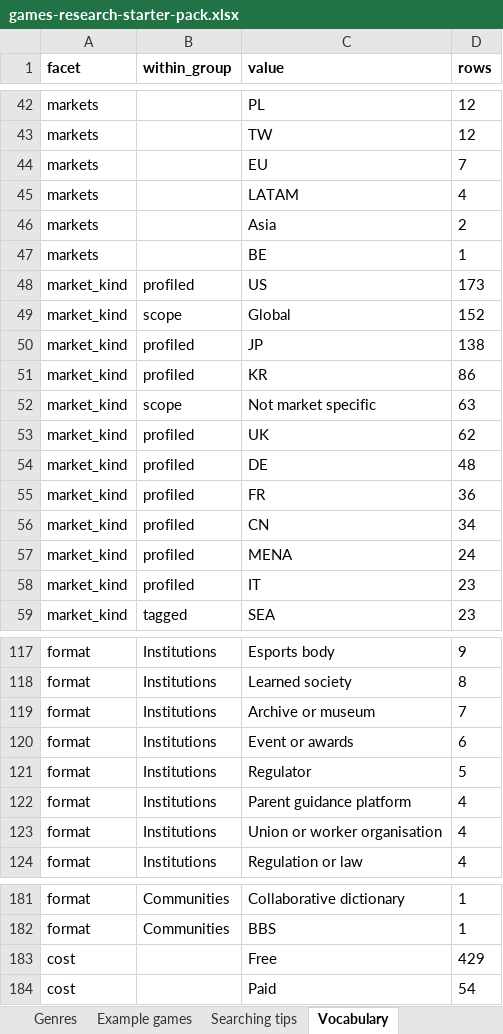
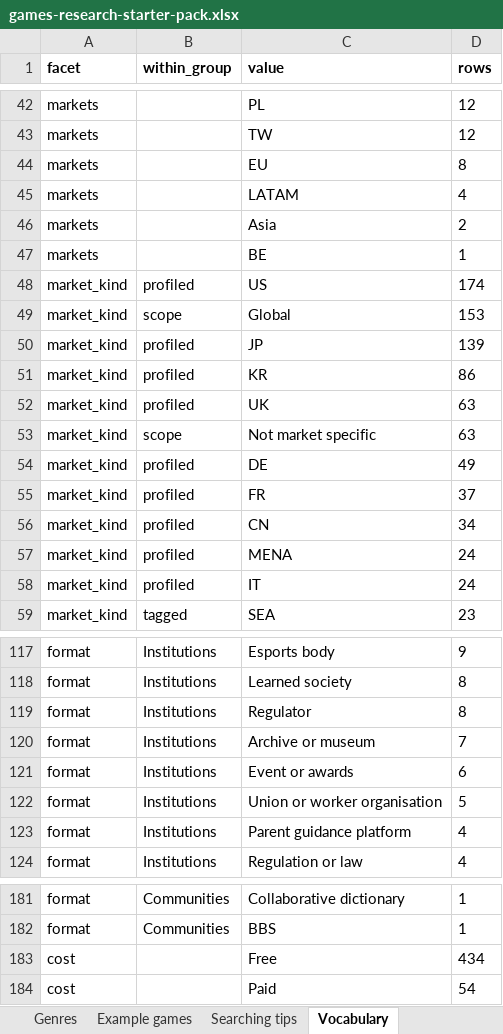
Before and after one commit to itsmepants2/games-research-starter-pack-data, an Excel workbook: games-research-starter-pack.xlsx, sheet Vocabulary, drawn as a sheet; only a part is shown, gaps mark what is left out; values as stored, in another font and other column widths than the file's, no borders; removed rows and columns are numbered as before the commit, all else as after; the diff covers the shown part only; the diff names each change by its address in the sheet, - before the commit and + after, or states it on an @@ line.

```diff
--- a/games-research-starter-pack.xlsx (sheet Vocabulary)
+++ b/games-research-starter-pack.xlsx (sheet Vocabulary)
-D44 (rows): 7
+D44 (rows): 8
-D48 (rows): 173
+D48 (rows): 174
-D49 (rows): 152
+D49 (rows): 153
-D50 (rows): 138
+D50 (rows): 139
+row 52: market_kind | profiled | UK | 63
-row 53: market_kind | profiled | UK | 62
-D54 (rows): 48
+D54 (rows): 49
-D55 (rows): 36
+D55 (rows): 37
-D58 (rows): 23
+D58 (rows): 24
+row 119: format | Institutions | Regulator | 8
-C122 (value): Regulator
+C122 (value): Union or worker organisation
-row 123: format | Institutions | Union or worker organisation | 4
-D183 (rows): 429
+D183 (rows): 434
```
Also changed, not shown: 3 added rows, 3 removed rows and 25 edited cells elsewhere in this sheet, sheet Sources, sheet Read me, 5 other files.
